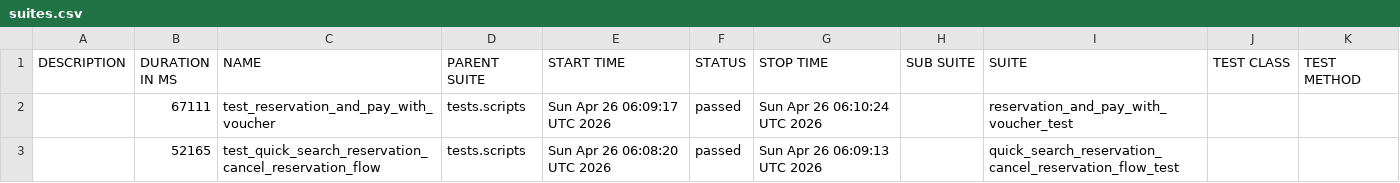
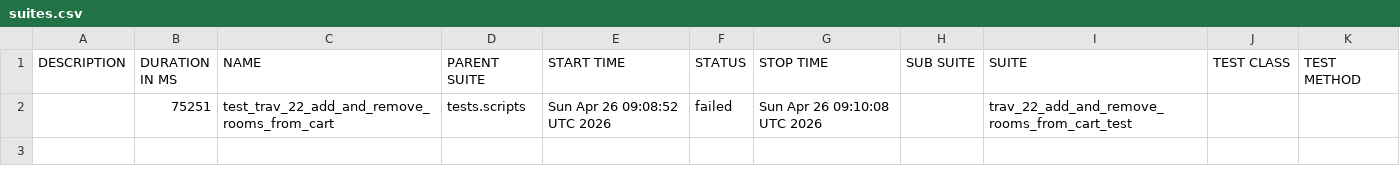
Before and after one commit to gabrielfilipwesrom/qa-reports, a CSV file: data/suites.csv, drawn as a sheet.

```diff
--- a/data/suites.csv
+++ b/data/suites.csv
@@ -1,3 +1,2 @@
 "DESCRIPTION","DURATION IN MS","NAME","PARENT SUITE","START TIME","STATUS","STOP TIME","SUB SUITE","SUITE","TEST CLASS","TEST METHOD"
-"","67111","test_reservation_and_pay_with_voucher","tests.scripts","Sun Apr 26 06:09:17 UTC 2026","passed","Sun Apr 26 06:10:24 UTC 2026","","reservation_and_pay_with_voucher_test","",""
-"","52165","test_quick_search_reservation_cancel_reservation_flow","tests.scripts","Sun Apr 26 06:08:20 UTC 2026","passed","Sun Apr 26 06:09:13 UTC 2026","","quick_search_reservation_cancel_reservation_flow_test","",""
+"","75251","test_trav_22_add_and_remove_rooms_from_cart","tests.scripts","Sun Apr 26 09:08:52 UTC 2026","failed","Sun Apr 26 09:10:08 UTC 2026","","trav_22_add_and_remove_rooms_from_cart_test","",""
```
Also changed, not shown: 32 other files.
